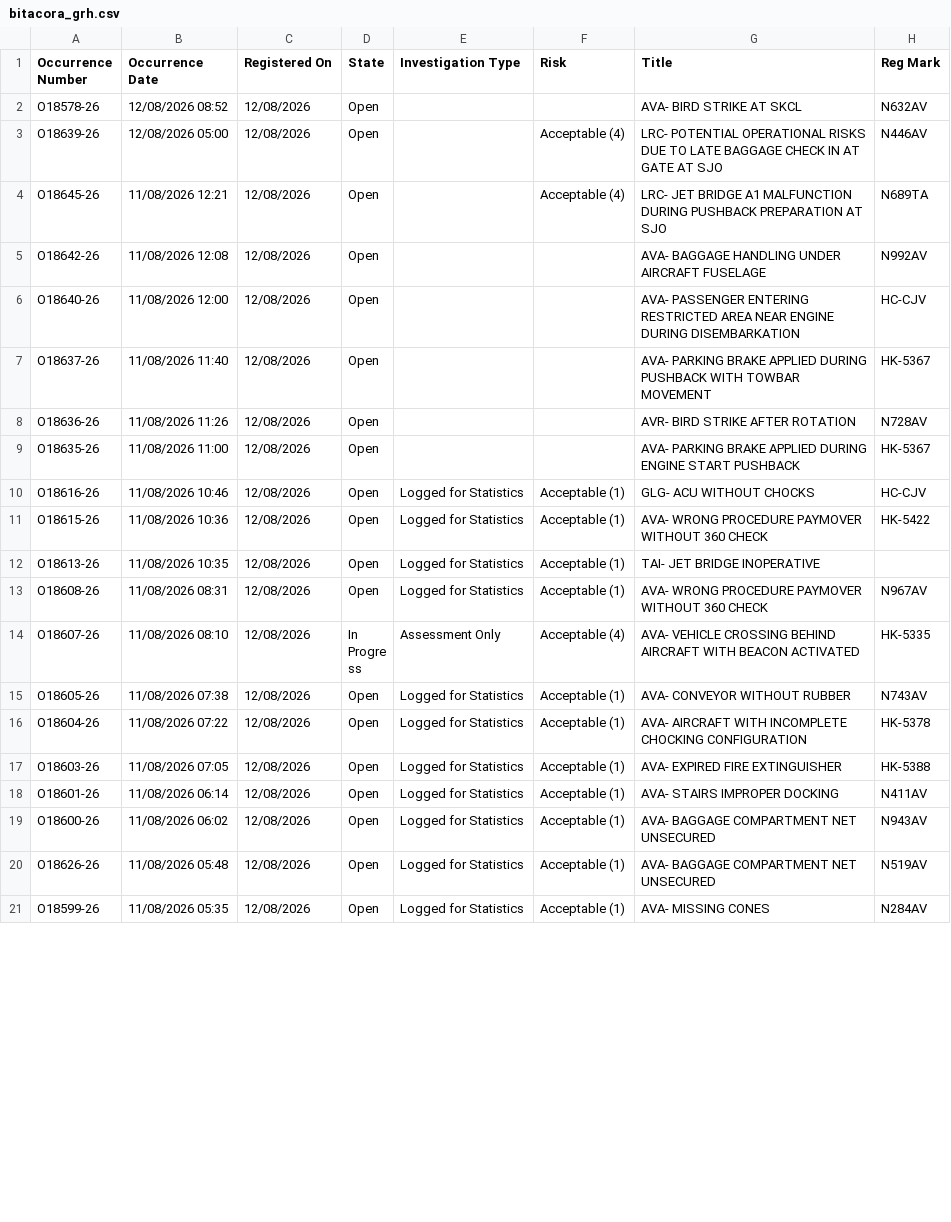
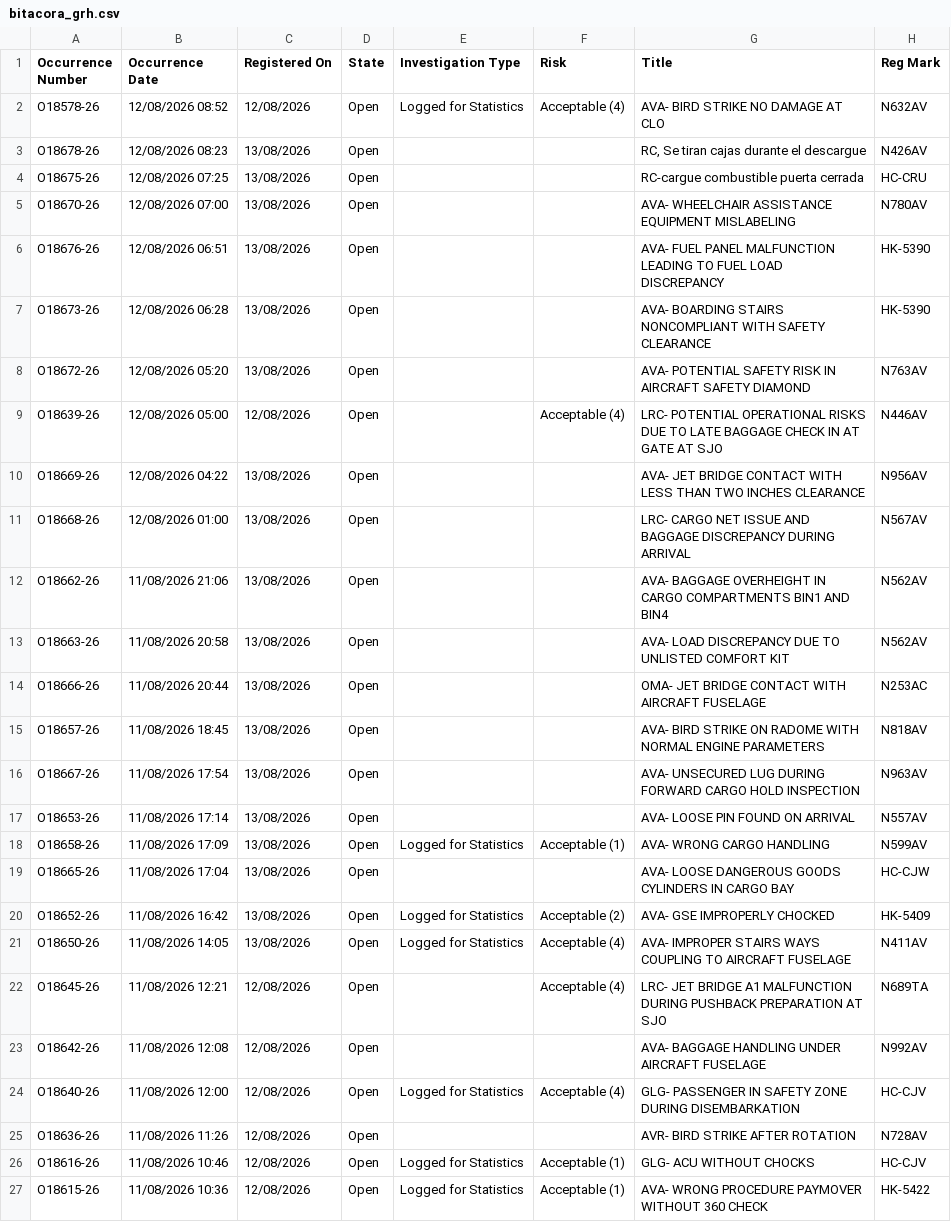
Before and after one commit to luibernip/segops, a CSV file: bitacora_grh.csv, drawn as a sheet; only a part is shown; the shorter side is filled out with more unchanged rows; the diff covers the shown part only.

```diff
--- a/bitacora_grh.csv
+++ b/bitacora_grh.csv
@@ -1,10 +1,26 @@
 Occurrence Number,Occurrence Date,Registered On,State,Investigation Type,Risk,Title,Reg Mark
-O18578-26,12/08/2026 08:52,12/08/2026,Open,,,AVA- BIRD STRIKE AT SKCL,N632AV
+O18578-26,12/08/2026 08:52,12/08/2026,Open,Logged for Statistics,Acceptable (4),AVA- BIRD STRIKE NO DAMAGE AT CLO,N632AV
+O18678-26,12/08/2026 08:23,13/08/2026,Open,,,"RC, Se tiran cajas durante el descargue",N426AV
+O18675-26,12/08/2026 07:25,13/08/2026,Open,,,RC-cargue combustible puerta cerrada,HC-CRU
+O18670-26,12/08/2026 07:00,13/08/2026,Open,,,AVA- WHEELCHAIR ASSISTANCE EQUIPMENT MISLABELING,N780AV
+O18676-26,12/08/2026 06:51,13/08/2026,Open,,,AVA- FUEL PANEL MALFUNCTION LEADING TO FUEL LOAD DISCREPANCY,HK-5390
+O18673-26,12/08/2026 06:28,13/08/2026,Open,,,AVA- BOARDING STAIRS NONCOMPLIANT WITH SAFETY CLEARANCE,HK-5390
+O18672-26,12/08/2026 05:20,13/08/2026,Open,,,AVA- POTENTIAL SAFETY RISK IN AIRCRAFT SAFETY DIAMOND,N763AV
 O18639-26,12/08/2026 05:00,12/08/2026,Open,,Acceptable (4),LRC- POTENTIAL OPERATIONAL RISKS DUE TO LATE BAGGAGE CHECK IN AT GATE AT SJO,N446AV
+O18669-26,12/08/2026 04:22,13/08/2026,Open,,,AVA- JET BRIDGE CONTACT WITH LESS THAN TWO INCHES CLEARANCE,N956AV
+O18668-26,12/08/2026 01:00,13/08/2026,Open,,,LRC- CARGO NET ISSUE AND BAGGAGE DISCREPANCY DURING ARRIVAL,N567AV
+O18662-26,11/08/2026 21:06,13/08/2026,Open,,,AVA- BAGGAGE OVERHEIGHT IN CARGO COMPARTMENTS BIN1 AND BIN4,N562AV
+O18663-26,11/08/2026 20:58,13/08/2026,Open,,,AVA- LOAD DISCREPANCY DUE TO UNLISTED COMFORT KIT,N562AV
+O18666-26,11/08/2026 20:44,13/08/2026,Open,,,OMA- JET BRIDGE CONTACT WITH AIRCRAFT FUSELAGE,N253AC
+O18657-26,11/08/2026 18:45,13/08/2026,Open,,,AVA- BIRD STRIKE ON RADOME WITH NORMAL ENGINE PARAMETERS,N818AV
+O18667-26,11/08/2026 17:54,13/08/2026,Open,,,AVA- UNSECURED LUG DURING FORWARD CARGO HOLD INSPECTION,N963AV
+O18653-26,11/08/2026 17:14,13/08/2026,Open,,,AVA- LOOSE PIN FOUND ON ARRIVAL,N557AV
+O18658-26,11/08/2026 17:09,13/08/2026,Open,Logged for Statistics,Acceptable (1),AVA- WRONG CARGO HANDLING,N599AV
+O18665-26,11/08/2026 17:04,13/08/2026,Open,,,AVA- LOOSE DANGEROUS GOODS CYLINDERS IN CARGO BAY,HC-CJW
+O18652-26,11/08/2026 16:42,13/08/2026,Open,Logged for Statistics,Acceptable (2),AVA- GSE IMPROPERLY CHOCKED,HK-5409
+O18650-26,11/08/2026 14:05,13/08/2026,Open,Logged for Statistics,Acceptable (4),AVA- IMPROPER STAIRS WAYS COUPLING TO AIRCRAFT FUSELAGE,N411AV
 O18645-26,11/08/2026 12:21,12/08/2026,Open,,Acceptable (4),LRC- JET BRIDGE A1 MALFUNCTION DURING PUSHBACK PREPARATION AT SJO,N689TA
 O18642-26,11/08/2026 12:08,12/08/2026,Open,,,AVA- BAGGAGE HANDLING UNDER AIRCRAFT FUSELAGE,N992AV
-O18640-26,11/08/2026 12:00,12/08/2026,Open,,,AVA- PASSENGER ENTERING RESTRICTED AREA NEAR ENGINE DURING DISEMBARKATION,HC-CJV
-O18637-26,11/08/2026 11:40,12/08/2026,Open,,,AVA- PARKING BRAKE APPLIED DURING PUSHBACK WITH TOWBAR MOVEMENT,HK-5367
+O18640-26,11/08/2026 12:00,12/08/2026,Open,Logged for Statistics,Acceptable (4),GLG- PASSENGER IN SAFETY ZONE DURING DISEMBARKATION,HC-CJV
 O18636-26,11/08/2026 11:26,12/08/2026,Open,,,AVR- BIRD STRIKE AFTER ROTATION,N728AV
-O18635-26,11/08/2026 11:00,12/08/2026,Open,,,AVA- PARKING BRAKE APPLIED DURING ENGINE START PUSHBACK,HK-5367
 O18616-26,11/08/2026 10:46,12/08/2026,Open,Logged for Statistics,Acceptable (1),GLG- ACU WITHOUT CHOCKS,HC-CJV
```
Also changed, not shown: 1 added row and 17 edited cells elsewhere in this file, bitacora_cbn.csv, bitacora_frm.csv, 6 other files.
